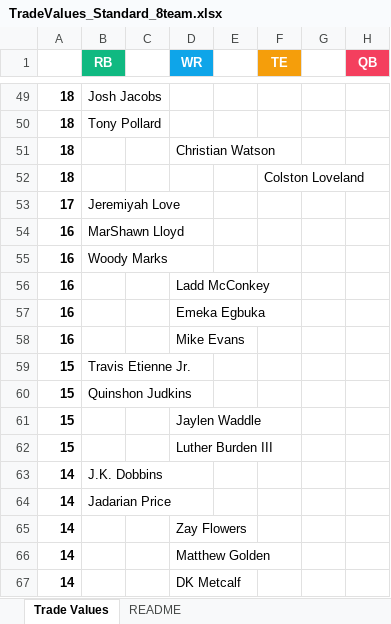
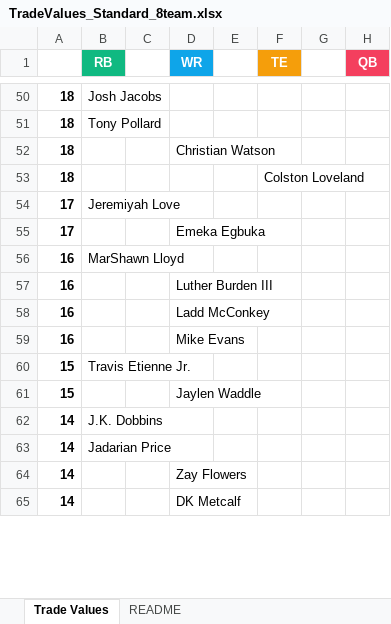
Before and after one commit to seoularpro/OddsVis, an Excel workbook: TradeValueSheets/TradeValues_Standard_8team.xlsx, sheet Trade Values, drawn as a sheet; only a part is shown, gaps mark what is left out; values as stored, in another font and other column widths than the file's, no borders; removed rows and columns are numbered as before the commit, all else as after; the diff covers the shown part only; the diff names each change by its address in the sheet, - before the commit and + after, or states it on an @@ line.

```diff
--- a/TradeValueSheets/TradeValues_Standard_8team.xlsx (sheet Trade Values)
+++ b/TradeValueSheets/TradeValues_Standard_8team.xlsx (sheet Trade Values)
+row 55: 17 |  |  | Emeka Egbuka
-B57 (RB): Woody Marks
+B57 (RB): (empty)
-D57 (WR): (empty)
+D57 (WR): Luther Burden III
-row 57: 16 |  |  | Emeka Egbuka
-row 60: 15 | Quinshon Judkins
-row 62: 15 |  |  | Luther Burden III
-row 66: 14 |  |  | Matthew Golden
```
Also changed, not shown: 10 added rows, 7 removed rows and 6 edited cells elsewhere in this sheet, sheet README, TradeValueSheets/TradeValues_AllCombinations.xlsx, TradeValueSheets/TradeValues_FullPPR_10team.xlsx, 18 other files.
